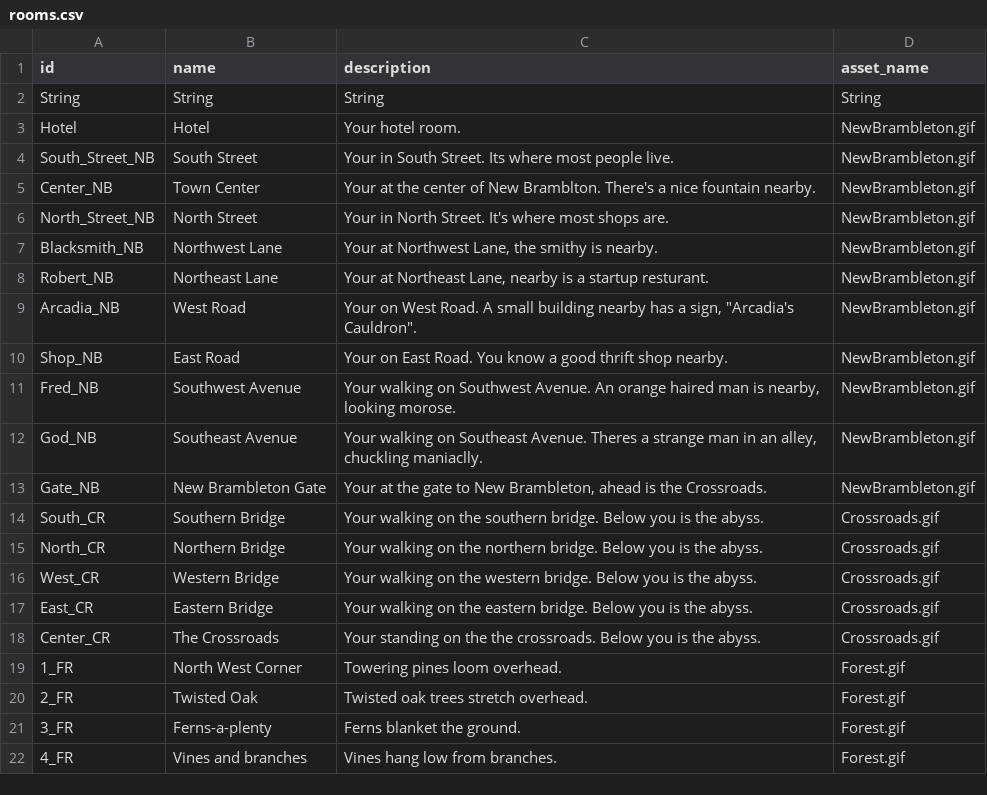
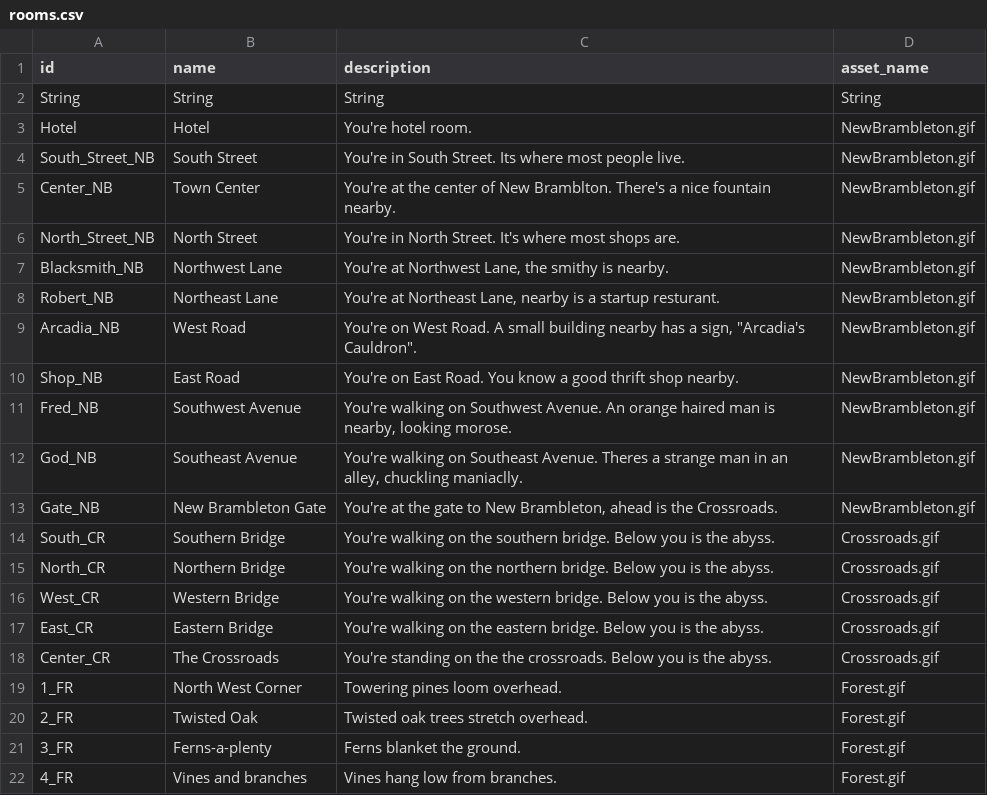
Before and after one commit to ProfBrickz/A_Knights_Expedition, a CSV file: src/resources/rooms.csv, drawn as a sheet; only a part is shown.

Commit message:
initial data

```diff
--- a/src/resources/rooms.csv
+++ b/src/resources/rooms.csv
@@ -2,18 +2,18 @@ id,name,description,asset_name
 String,String,String,String
-Hotel,Hotel,Your hotel room.,NewBrambleton.gif
-South_Street_NB,South Street,Your in South Street. Its where most people live.,NewBrambleton.gif
-Center_NB,Town Center,Your at the center of New Bramblton. There's a nice fountain nearby.,NewBrambleton.gif
-North_Street_NB,North Street,Your in North Street. It's where most shops are.,NewBrambleton.gif
-Blacksmith_NB,Northwest Lane,"Your at Northwest Lane, the smithy is nearby.",NewBrambleton.gif
-Robert_NB,Northeast Lane,"Your at Northeast Lane, nearby is a startup resturant.",NewBrambleton.gif
-Arcadia_NB,West  Road,"Your on West Road. A small building nearby has a sign, ""Arcadia's Cauldron"".",NewBrambleton.gif
-Shop_NB,East Road,Your on East Road. You know a good thrift shop nearby.,NewBrambleton.gif
-Fred_NB,Southwest Avenue,"Your walking on Southwest Avenue. An orange haired man is nearby, looking morose.",NewBrambleton.gif
-God_NB,Southeast Avenue,"Your walking on Southeast Avenue. Theres a strange man in an alley, chuckling maniaclly.",NewBrambleton.gif
-Gate_NB,New Brambleton Gate,"Your at the gate to New Brambleton, ahead is the Crossroads.",NewBrambleton.gif
-South_CR,Southern Bridge,Your walking on the southern bridge. Below you is the abyss.,Crossroads.gif
-North_CR,Northern Bridge,Your walking on the northern bridge. Below you is the abyss.,Crossroads.gif
-West_CR,Western Bridge,Your walking on the western bridge. Below you is the abyss.,Crossroads.gif
-East_CR,Eastern Bridge,Your walking on the eastern bridge. Below you is the abyss.,Crossroads.gif
-Center_CR,The Crossroads,Your standing on the the crossroads. Below you is the abyss.,Crossroads.gif
+Hotel,Hotel,You're hotel room.,NewBrambleton.gif
+South_Street_NB,South Street,You're in South Street. Its where most people live.,NewBrambleton.gif
+Center_NB,Town Center,You're at the center of New Bramblton. There's a nice fountain nearby.,NewBrambleton.gif
+North_Street_NB,North Street,You're in North Street. It's where most shops are.,NewBrambleton.gif
+Blacksmith_NB,Northwest Lane,"You're at Northwest Lane, the smithy is nearby.",NewBrambleton.gif
+Robert_NB,Northeast Lane,"You're at Northeast Lane, nearby is a startup resturant.",NewBrambleton.gif
+Arcadia_NB,West  Road,"You're on West Road. A small building nearby has a sign, ""Arcadia's Cauldron"".",NewBrambleton.gif
+Shop_NB,East Road,You're on East Road. You know a good thrift shop nearby.,NewBrambleton.gif
+Fred_NB,Southwest Avenue,"You're walking on Southwest Avenue. An orange haired man is nearby, looking morose.",NewBrambleton.gif
+God_NB,Southeast Avenue,"You're walking on Southeast Avenue. Theres a strange man in an alley, chuckling maniaclly.",NewBrambleton.gif
+Gate_NB,New Brambleton Gate,"You're at the gate to New Brambleton, ahead is the Crossroads.",NewBrambleton.gif
+South_CR,Southern Bridge,You're walking on the southern bridge. Below you is the abyss.,Crossroads.gif
+North_CR,Northern Bridge,You're walking on the northern bridge. Below you is the abyss.,Crossroads.gif
+West_CR,Western Bridge,You're walking on the western bridge. Below you is the abyss.,Crossroads.gif
+East_CR,Eastern Bridge,You're walking on the eastern bridge. Below you is the abyss.,Crossroads.gif
+Center_CR,The Crossroads,You're standing on the the crossroads. Below you is the abyss.,Crossroads.gif
 1_FR,North West Corner,Towering pines loom overhead.,Forest.gif
```
Also changed, not shown: 1 other file.
